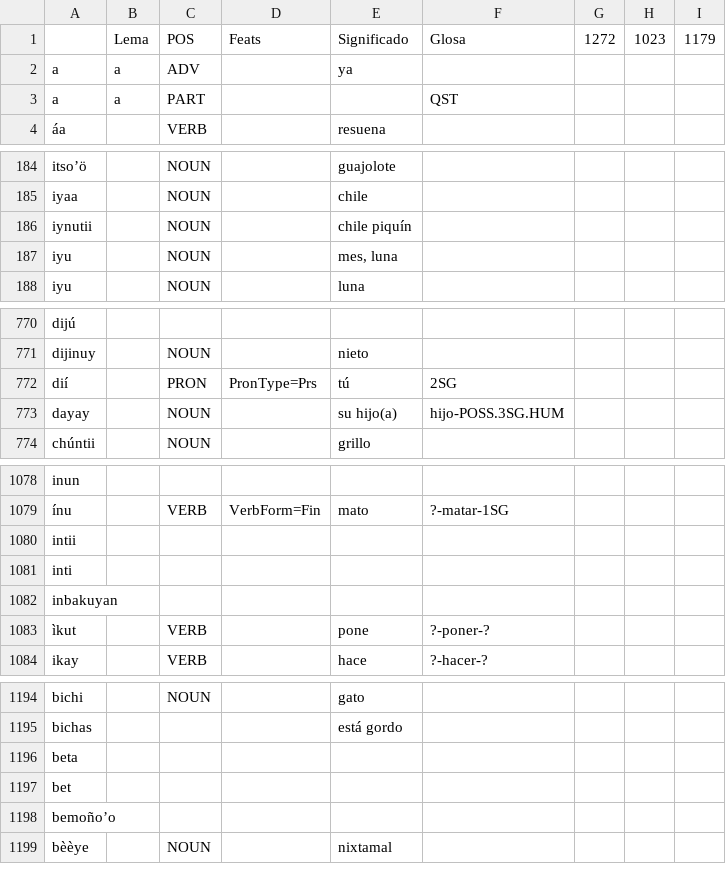
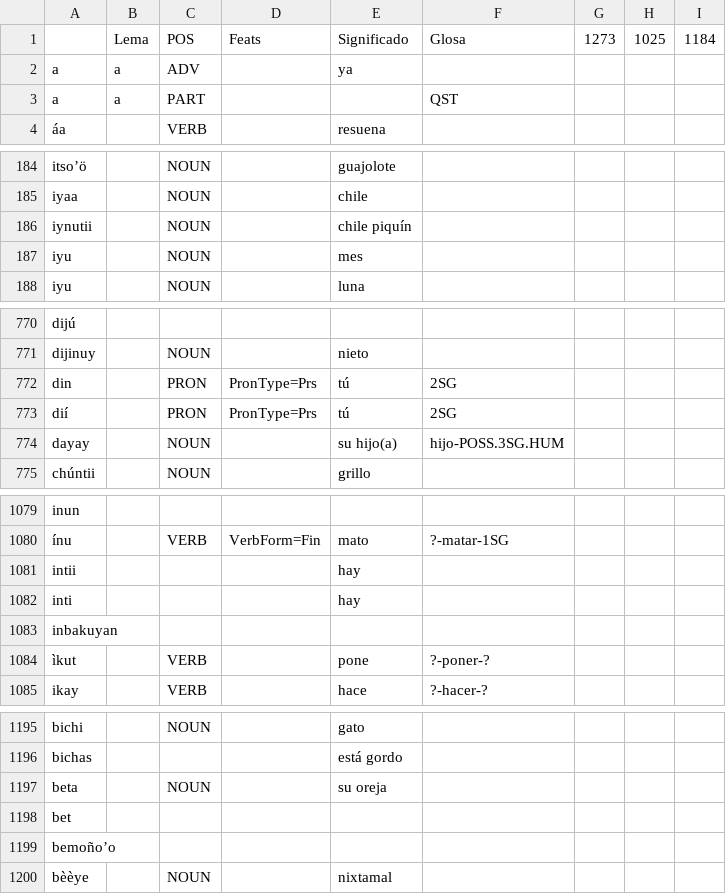
Before and after one commit to apertium/apertium-cux, a TSV file: corpora/authors/lexicon.tsv, drawn as a sheet; only a part is shown, gaps mark what is left out; the diff covers the shown part only.

```diff
--- a/corpora/authors/lexicon.tsv
+++ b/corpora/authors/lexicon.tsv
@@ -1,2 +1,2 @@
- 	Lema	POS	Feats	Significado	Glosa	1272	1023	1179
+ 	Lema	POS	Feats	Significado	Glosa	1273	1025	1184
 a	a	ADV		ya				
@@ -186,3 +186,3 @@ iyaa		NOUN		chile
 iynutii		NOUN		chile piquín				
-iyu		NOUN		mes, luna				
+iyu		NOUN		mes				
 iyu		NOUN		luna				
@@ -771,2 +771,3 @@ dijú
 dijinuy		NOUN		nieto				
+din		PRON	PronType=Prs	tú	2SG			
 dií		PRON	PronType=Prs	tú	2SG			
@@ -1079,4 +1080,4 @@ inun
 ínu		VERB	VerbForm=Fin	mato	?-matar-1SG			
-intii								
-inti								
+intii				hay				
+inti				hay				
 inbakuyan								
@@ -1195,3 +1196,3 @@ bichi		NOUN		gato
 bichas				está gordo				
-beta								
+beta		NOUN		su oreja				
 bet								
```
Also changed, not shown: 1 edited cell elsewhere in this file, 1 other file.
